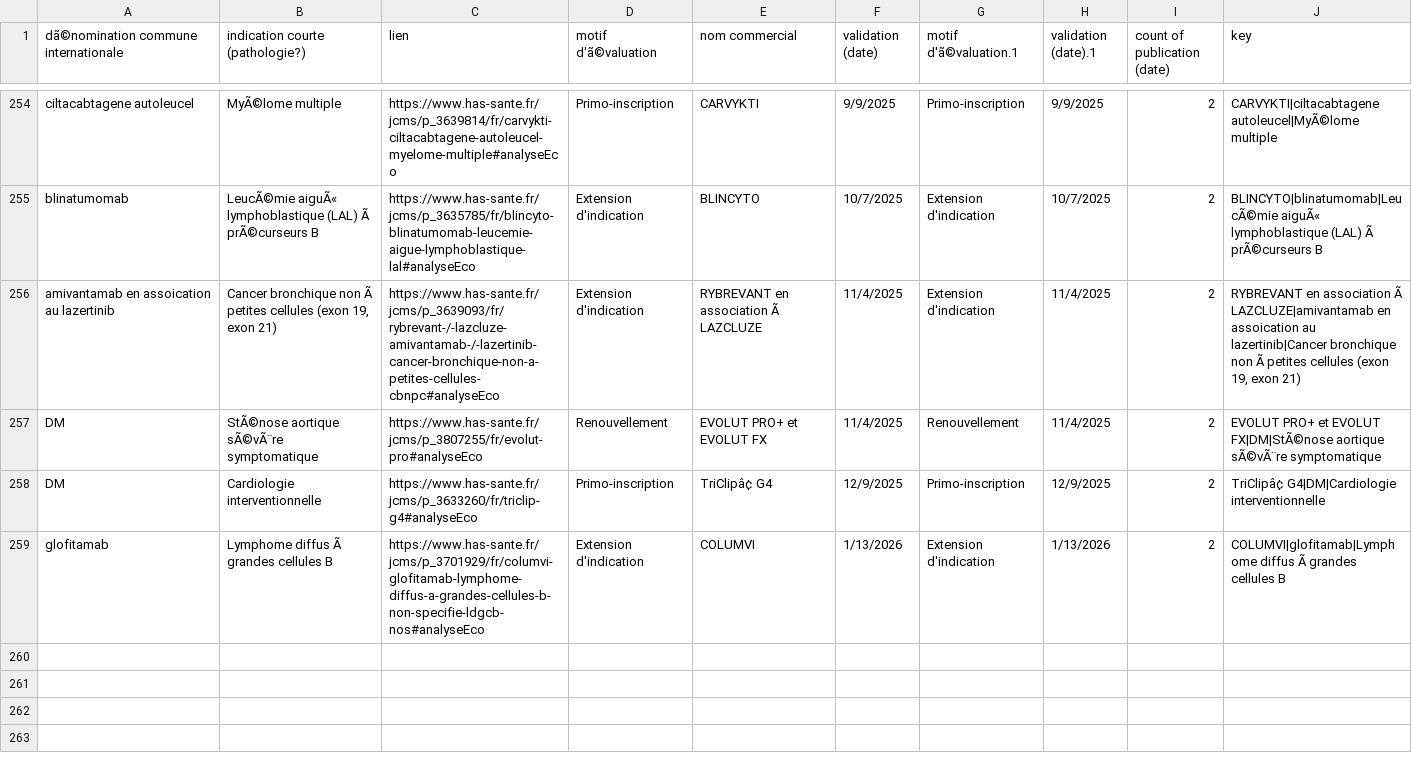
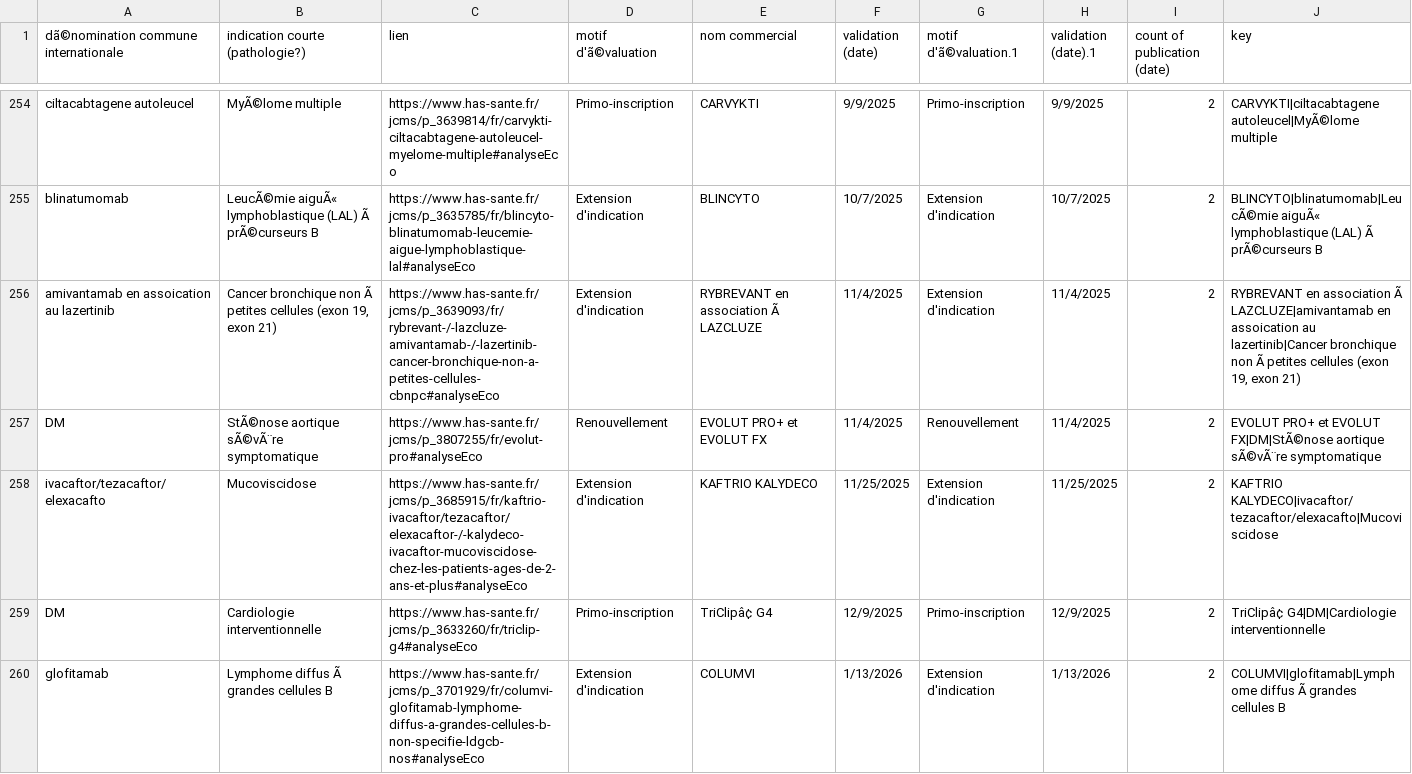
Before and after one commit to romygerrer-commits/CEESP-monitor, a CSV file: history.csv, drawn as a sheet; only a part is shown, gaps mark what is left out; the diff names each change by its address in the sheet, - before the commit and + after, or states it on an @@ line.

Commit message:
Update CEESP history

```diff
--- a/history.csv
+++ b/history.csv
+row 258: ivacaftor/tezacaftor/elexacafto | Mucoviscidose | https://www.has-sante.fr/jcms/p_3685915/fr/kaftrio-ivacaftor/tezacaftor/elexacaftor-/-kalydeco-ivacaftor-mucoviscidose-chez-les-patients-ages-de-2-ans-et-plus#analyseEco | Extension d'indication | KAFTRIO KALYDECO | 11/25/2025 | Extension d'indication | 11/25/2025 | 2 | KAFTRIO KALYDECO|ivacaftor/tezacaftor/elexacafto|Mucoviscidose
```
